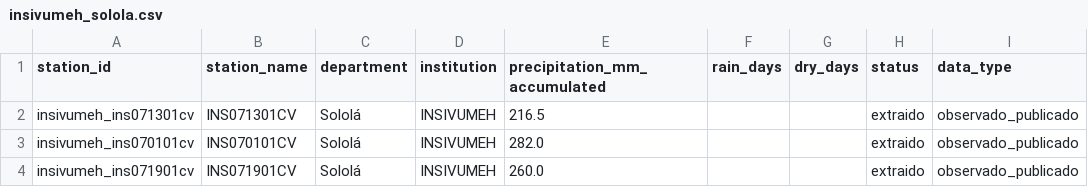
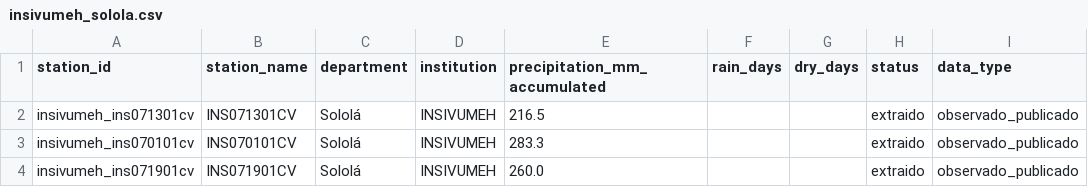
Before and after one commit to geograficaaala/MTA, a CSV file: docs/data/precipitaciones/insivumeh_solola.csv, drawn as a sheet; only a part is shown; the diff names each change by its address in the sheet, - before the commit and + after, or states it on an @@ line.

```diff
--- a/docs/data/precipitaciones/insivumeh_solola.csv
+++ b/docs/data/precipitaciones/insivumeh_solola.csv
-E3 (precipitation_mm_accumulated): 282.0
+E3 (precipitation_mm_accumulated): 283.3
```
Also changed, not shown: docs/data/precipitaciones/estaciones_precipitacion.csv, docs/data/precipitaciones/historico/2026/2026-11.csv, 11 other files.
